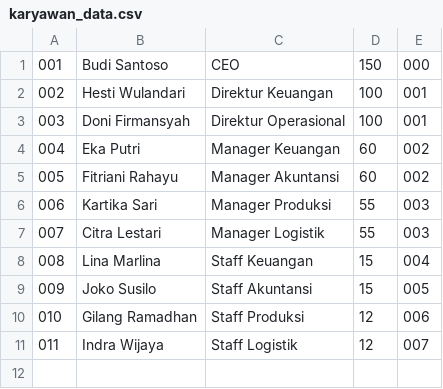
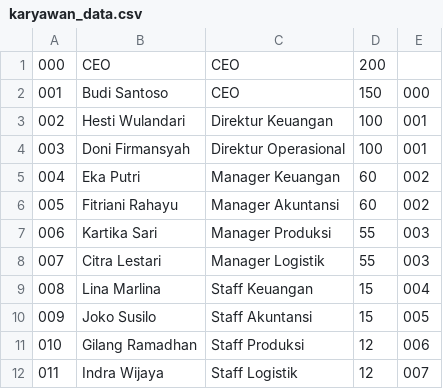
Before and after one commit to nghifaria/strukdat-project, a CSV file: karyawan_data.csv, drawn as a sheet; the diff names each change by its address in the sheet, - before the commit and + after, or states it on an @@ line.

```diff
--- a/karyawan_data.csv
+++ b/karyawan_data.csv
+row 1: 000 | CEO | CEO | 200
```
Also changed, not shown: 3 other files.
